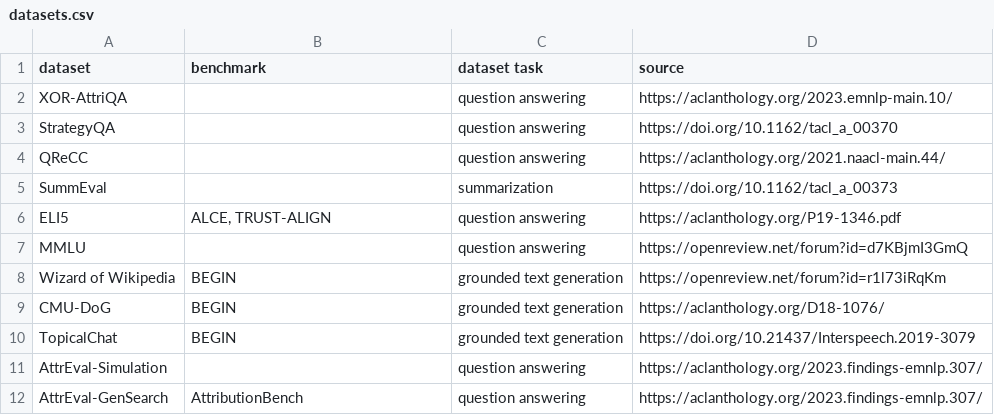
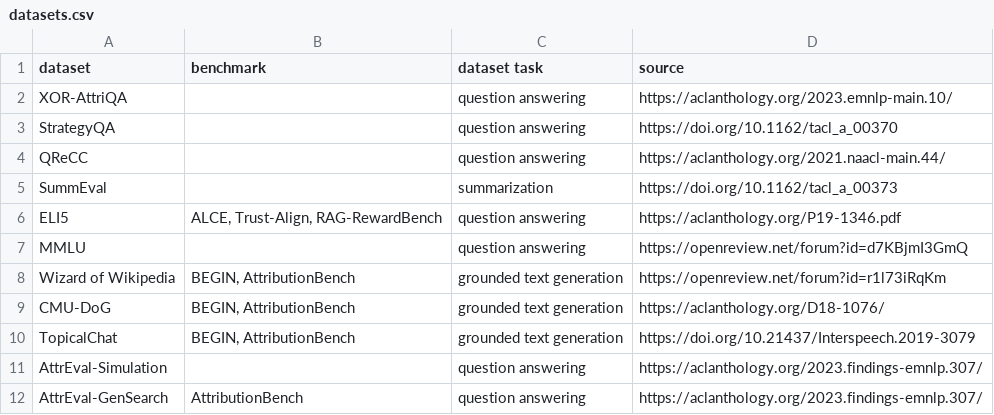
Before and after one commit to faerber-lab/AttributeCiteQuote, a CSV file: datasets.csv, drawn as a sheet; only a part is shown; the diff covers the shown part only.

```diff
--- a/datasets.csv
+++ b/datasets.csv
@@ -5,7 +5,7 @@ QReCC,,question answering,https://aclanthology.org/2021.naacl-main.44/
 SummEval,,summarization,https://doi.org/10.1162/tacl_a_00373
-ELI5,"ALCE, TRUST-ALIGN",question answering,https://aclanthology.org/P19-1346.pdf
+ELI5,"ALCE, Trust-Align, RAG-RewardBench",question answering,https://aclanthology.org/P19-1346.pdf
 MMLU,,question answering,https://openreview.net/forum?id=d7KBjmI3GmQ
-Wizard of Wikipedia,BEGIN,grounded text generation,https://openreview.net/forum?id=r1l73iRqKm
-CMU-DoG,BEGIN,grounded text generation,https://aclanthology.org/D18-1076/
-TopicalChat,BEGIN,grounded text generation,https://doi.org/10.21437/Interspeech.2019-3079
+Wizard of Wikipedia,"BEGIN, AttributionBench",grounded text generation,https://openreview.net/forum?id=r1l73iRqKm
+CMU-DoG,"BEGIN, AttributionBench",grounded text generation,https://aclanthology.org/D18-1076/
+TopicalChat,"BEGIN, AttributionBench",grounded text generation,https://doi.org/10.21437/Interspeech.2019-3079
 AttrEval-Simulation,,question answering,https://aclanthology.org/2023.findings-emnlp.307/
```
Also changed, not shown: 2 removed rows and 60 edited cells elsewhere in this file, evaluation.csv, publications.csv.
